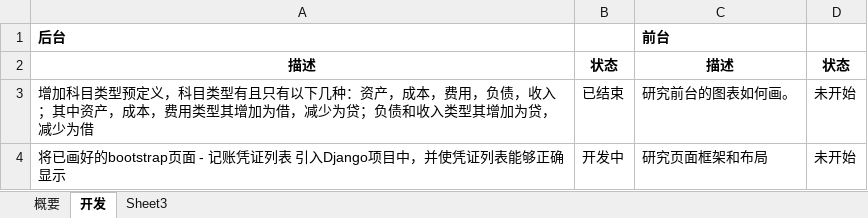
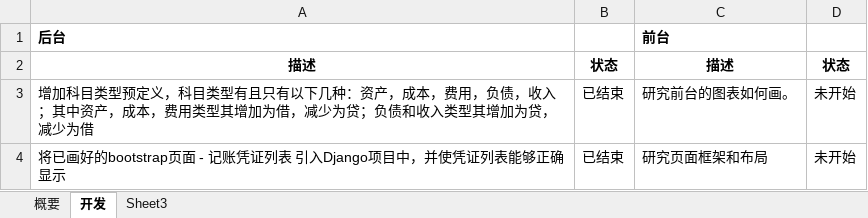
Before and after one commit to wosslr/WossHouseFinanceManagement, an Excel workbook: PM_Tracing/FamilyFinanceProjectDocument.xlsx, sheet 开发, drawn as a sheet; values as stored, in another font and other column widths than the file's, no borders; the diff names each change by its address in the sheet, - before the commit and + after, or states it on an @@ line.

```diff
--- a/PM_Tracing/FamilyFinanceProjectDocument.xlsx (sheet 开发)
+++ b/PM_Tracing/FamilyFinanceProjectDocument.xlsx (sheet 开发)
-B4: 开发中
+B4: 已结束
```
Also changed, not shown: 20 other files.
